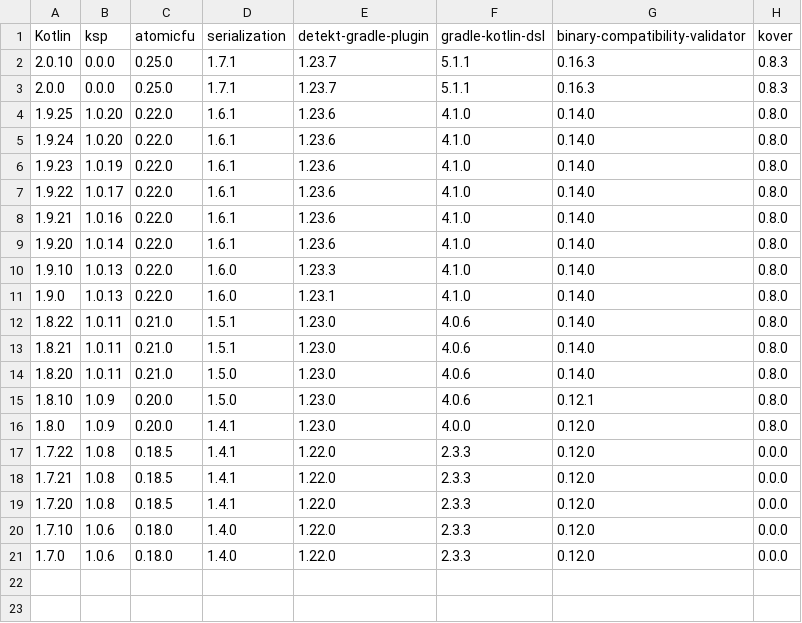
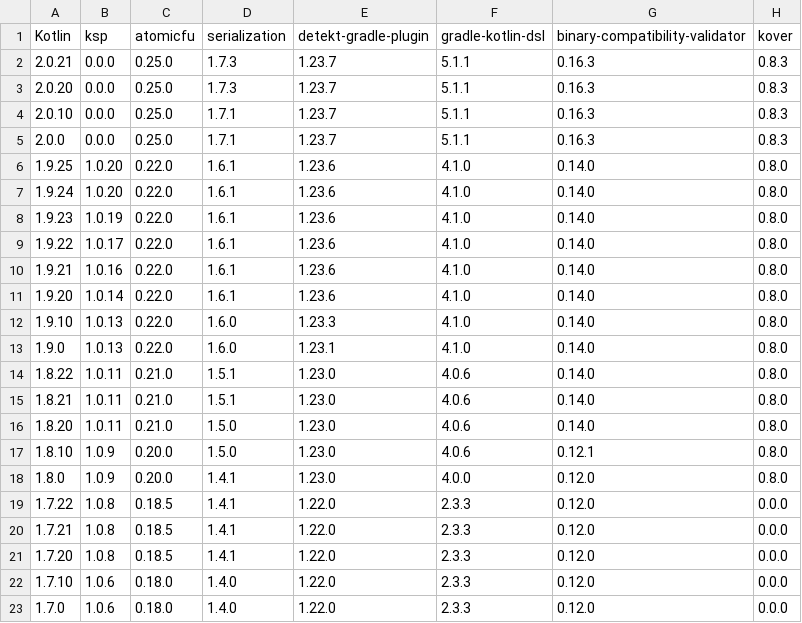
Before and after one commit to Kotlin/kotlinx-rpc, a CSV file: versions-root/kotlin-versions-lookup.csv, drawn as a sheet.

Commit message:
Update Kotlin to 2.0.21 and 2.0.20

```diff
--- a/versions-root/kotlin-versions-lookup.csv
+++ b/versions-root/kotlin-versions-lookup.csv
@@ -1,2 +1,4 @@
 Kotlin,ksp,atomicfu,serialization,detekt-gradle-plugin,gradle-kotlin-dsl,binary-compatibility-validator,kover
+2.0.21,0.0.0,0.25.0,1.7.3,1.23.7,5.1.1,0.16.3,0.8.3
+2.0.20,0.0.0,0.25.0,1.7.3,1.23.7,5.1.1,0.16.3,0.8.3
 2.0.10,0.0.0,0.25.0,1.7.1,1.23.7,5.1.1,0.16.3,0.8.3
```
Also changed, not shown: 24 other files.
